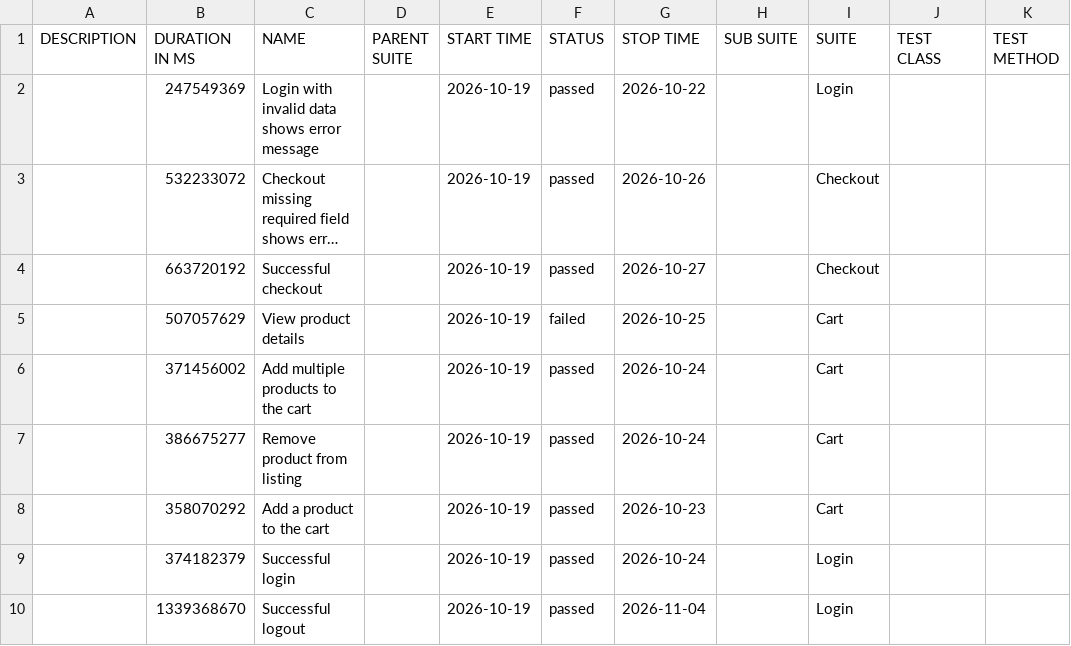
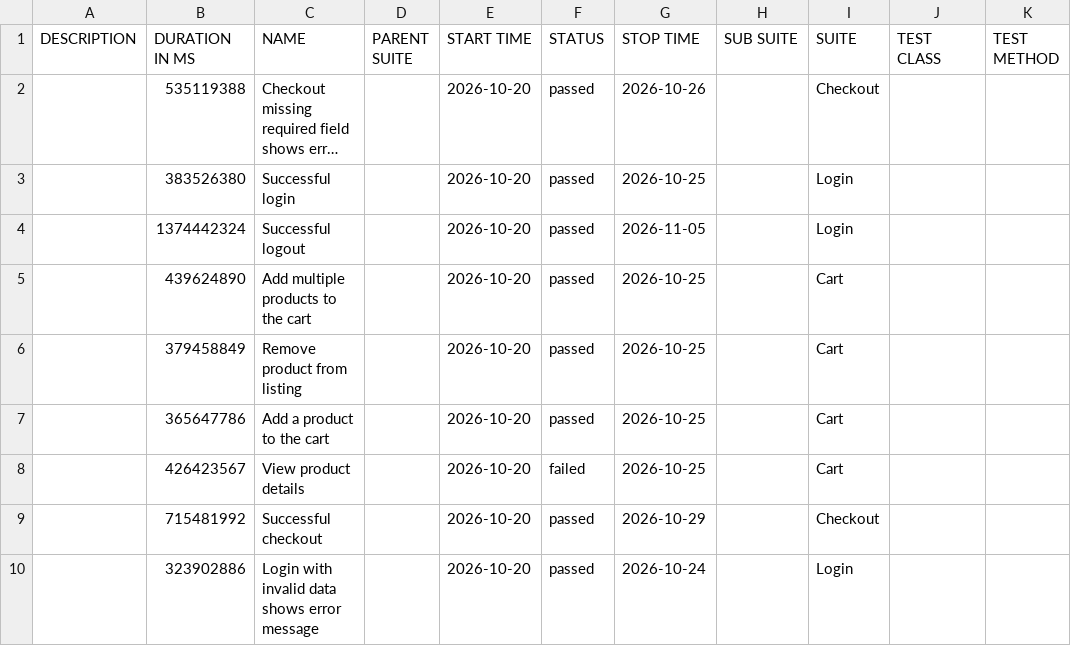
Before and after one commit to JaderTS/test-automation-desafio-outsera, a CSV file: e2e-tests/data/suites.csv, drawn as a sheet; long unchanged cells end in …; removed rows and columns are numbered as before the commit, all else as after; the diff names each change by its address in the sheet, - before the commit and + after, or states it on an @@ line.

```diff
--- a/e2e-tests/data/suites.csv
+++ b/e2e-tests/data/suites.csv
-row 2:  | 247549369 | Login with invalid data shows error message |  | 2026-10-19 | passed | 2026-10-22 |  | Login
-B2 (DURATION IN MS): 532233072
+B2 (DURATION IN MS): 535119388
-E2 (START TIME): 2026-10-19
+E2 (START TIME): 2026-10-20
-row 4:  | 663720192 | Successful checkout |  | 2026-10-19 | passed | 2026-10-27 |  | Checkout
-row 5:  | 507057629 | View product details |  | 2026-10-19 | failed | 2026-10-25 |  | Cart
+row 3:  | 383526380 | Successful login |  | 2026-10-20 | passed | 2026-10-25 |  | Login
+row 4:  | 1374442324 | Successful logout |  | 2026-10-20 | passed | 2026-11-05 |  | Login
-B5 (DURATION IN MS): 371456002
+B5 (DURATION IN MS): 439624890
-E5:E7 (START TIME): 2026-10-19
+E5:E7 (START TIME): 2026-10-20
-G5:G6 (STOP TIME): 2026-10-24
+G5:G6 (STOP TIME): 2026-10-25
-B6 (DURATION IN MS): 386675277
+B6 (DURATION IN MS): 379458849
-B7 (DURATION IN MS): 358070292
+B7 (DURATION IN MS): 365647786
-G7 (STOP TIME): 2026-10-23
+G7 (STOP TIME): 2026-10-25
+row 8:  | 426423567 | View product details |  | 2026-10-20 | failed | 2026-10-25 |  | Cart
+row 9:  | 715481992 | Successful checkout |  | 2026-10-20 | passed | 2026-10-29 |  | Checkout
-B10 (DURATION IN MS): 374182379
+B10 (DURATION IN MS): 323902886
-C10 (NAME): Successful login
+C10 (NAME): Login with invalid data shows error message
-E10 (START TIME): 2026-10-19
+E10 (START TIME): 2026-10-20
-row 10:  | 1339368670 | Successful logout |  | 2026-10-19 | passed | 2026-11-04 |  | Login
```
Also changed, not shown: 46 other files.
